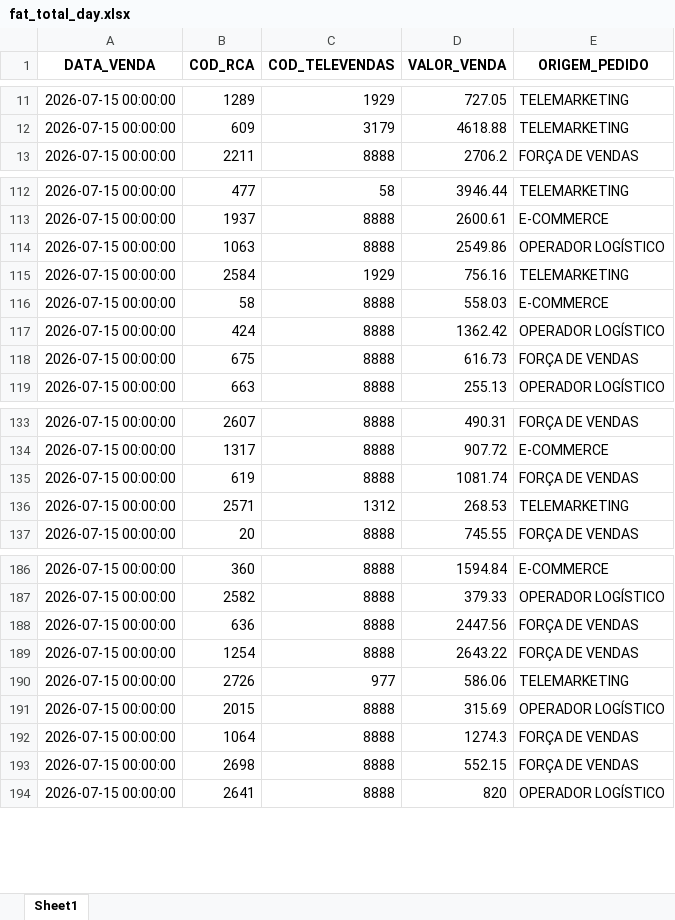
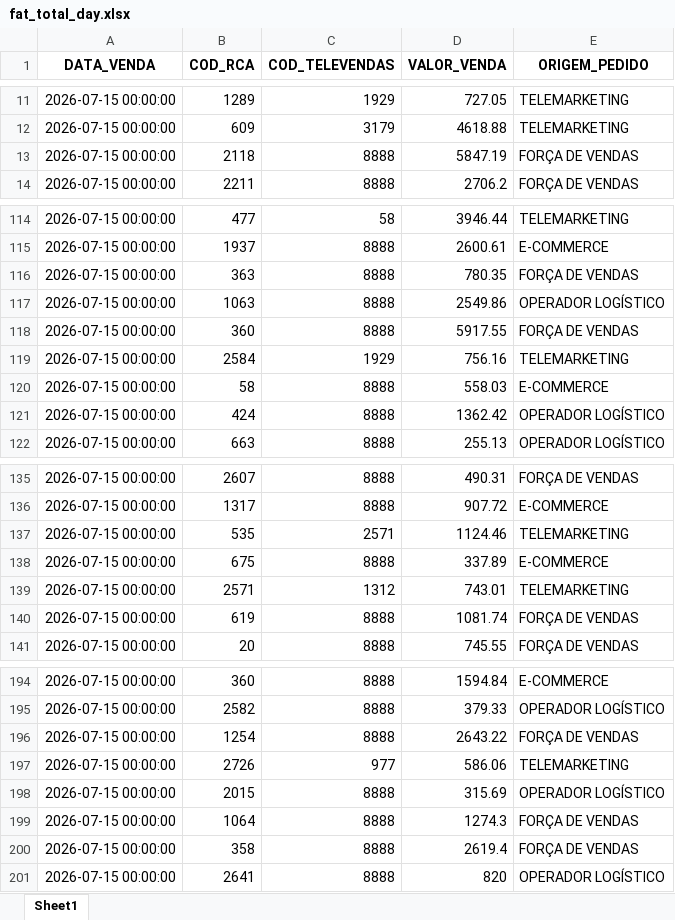
Before and after one commit to RoqueChristian/total_day, an Excel workbook: data/fat_total_day.xlsx, sheet Sheet1, drawn as a sheet; only a part is shown, gaps mark what is left out; values as stored, in another font and other column widths than the file's, no borders; removed rows and columns are numbered as before the commit, all else as after; the diff covers the shown part only; the diff names each change by its address in the sheet, - before the commit and + after, or states it on an @@ line.

Commit message:
chore(data): batch update intraday vendas - 18:00:04

```diff
--- a/data/fat_total_day.xlsx (sheet Sheet1)
+++ b/data/fat_total_day.xlsx (sheet Sheet1)
+row 13: 2026-07-15 00:00:00 | 2118 | 8888 | 5847.19 | FORÇA DE VENDAS
+row 116: 2026-07-15 00:00:00 | 363 | 8888 | 780.35 | FORÇA DE VENDAS
+row 118: 2026-07-15 00:00:00 | 360 | 8888 | 5917.55 | FORÇA DE VENDAS
-row 118: 2026-07-15 00:00:00 | 675 | 8888 | 616.73 | FORÇA DE VENDAS
+row 137: 2026-07-15 00:00:00 | 535 | 2571 | 1124.46 | TELEMARKETING
+row 138: 2026-07-15 00:00:00 | 675 | 8888 | 337.89 | E-COMMERCE
+row 139: 2026-07-15 00:00:00 | 2571 | 1312 | 743.01 | TELEMARKETING
-row 136: 2026-07-15 00:00:00 | 2571 | 1312 | 268.53 | TELEMARKETING
-row 188: 2026-07-15 00:00:00 | 636 | 8888 | 2447.56 | FORÇA DE VENDAS
-B200 (COD_RCA): 2698
+B200 (COD_RCA): 358
-D200 (VALOR_VENDA): 552.15
+D200 (VALOR_VENDA): 2619.4
```
Also changed, not shown: 11 added rows, 4 removed rows, 1 moved row and 14 edited cells elsewhere in this sheet.
